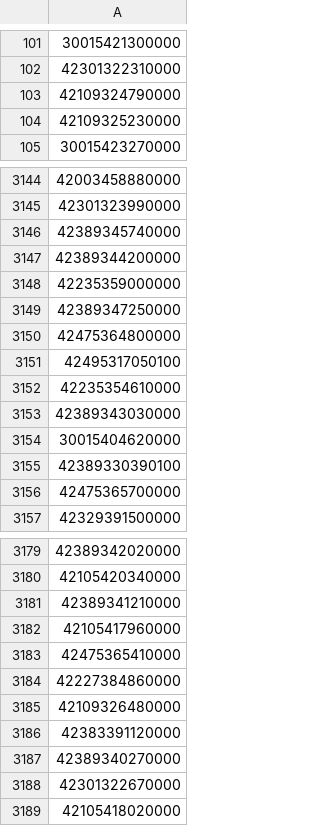
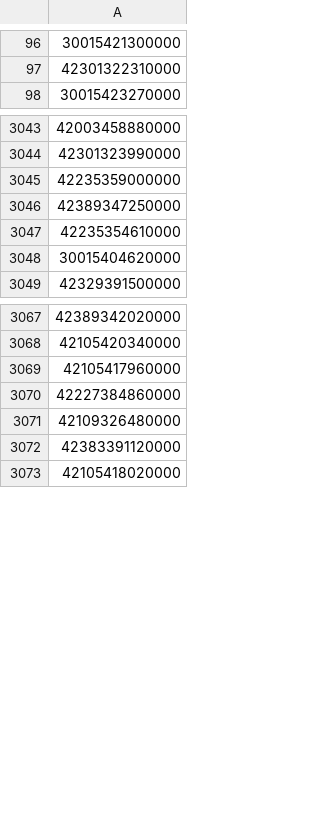
Before and after one commit to GehadAbdElhalim/Production-Forecasting, a CSV file: test_APIs.csv, drawn as a sheet; only a part is shown, gaps mark what is left out; the diff covers the shown part only.

Commit message:
updated files

```diff
--- a/test_APIs.csv
+++ b/test_APIs.csv
@@ -102,4 +97,2 @@
 42301322310000
-42109324790000
-42109325230000
 30015423270000
@@ -3145,13 +3044,6 @@
 42301323990000
-42389345740000
-42389344200000
 42235359000000
 42389347250000
-42475364800000
-42495317050100
 42235354610000
-42389343030000
 30015404620000
-42389330390100
-42475365700000
 42329391500000
@@ -3180,5 +3068,3 @@
 42105420340000
-42389341210000
 42105417960000
-42475365410000
 42227384860000
@@ -3186,4 +3072,2 @@
 42383391120000
-42389340270000
-42301322670000
 42105418020000
```
Also changed, not shown: 122 removed rows elsewhere in this file.
